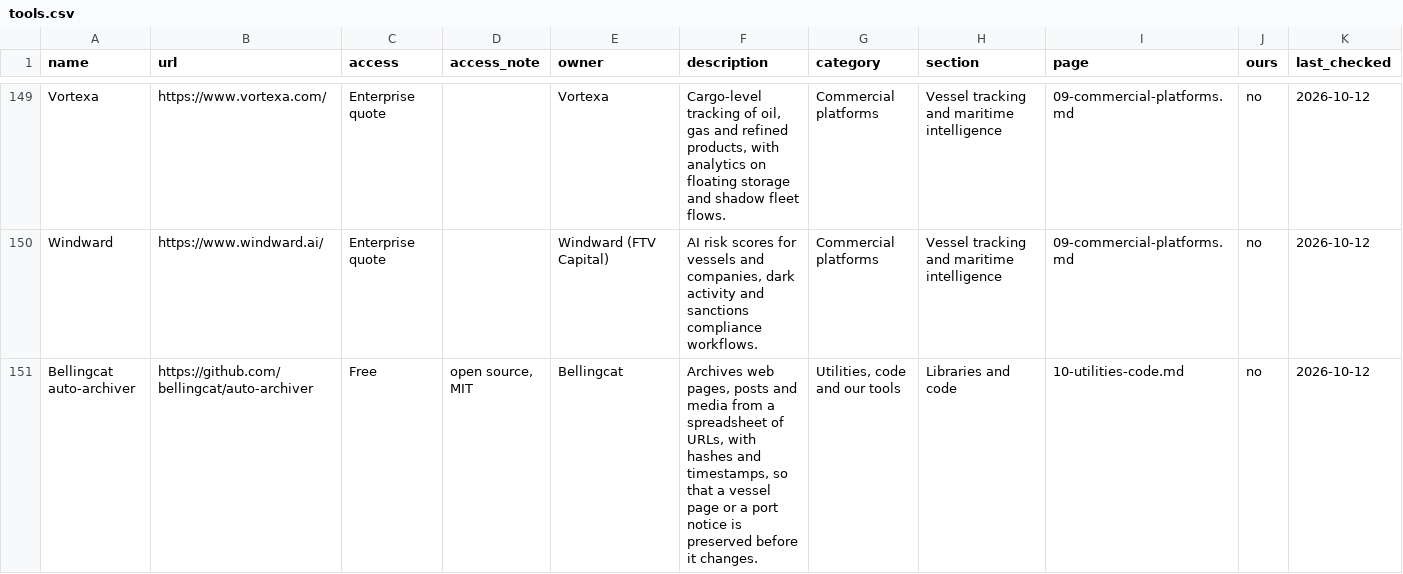
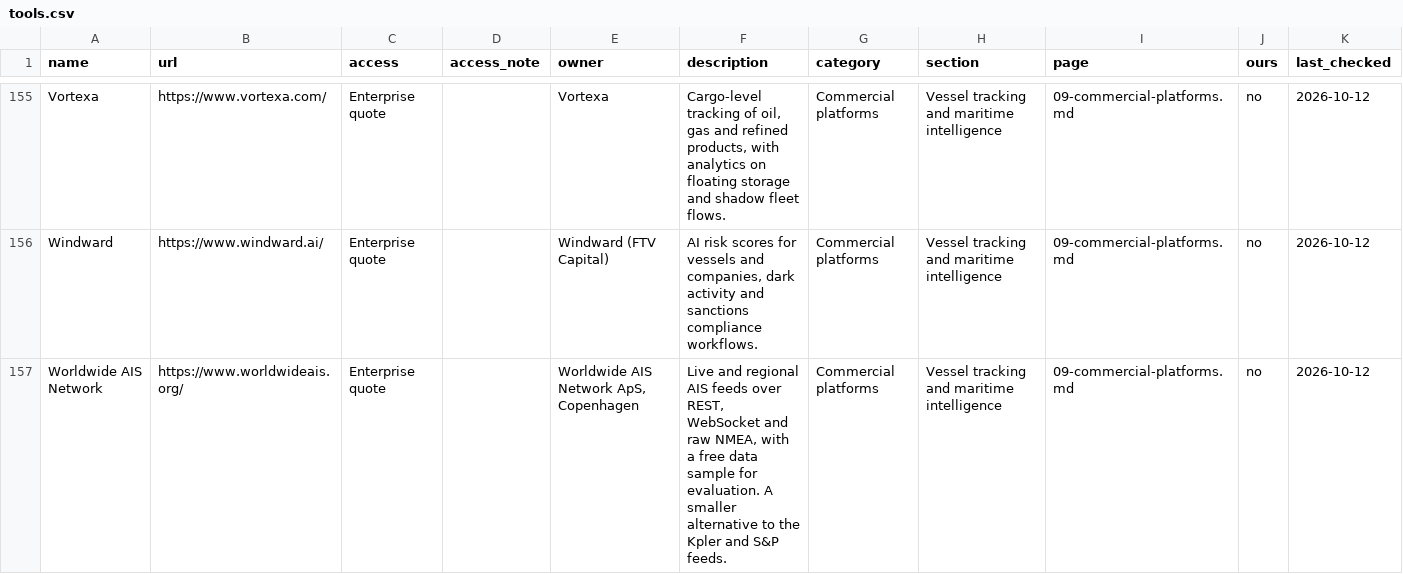
Before and after one commit to atlas-bear/osint-tools, a CSV file: tools.csv, drawn as a sheet; only a part is shown, gaps mark what is left out; the shorter side is filled out with more unchanged rows; the diff covers the shown part only; the diff names each change by its address in the sheet, - before the commit and + after, or states it on an @@ line.

```diff
--- a/tools.csv
+++ b/tools.csv
+row 157: Worldwide AIS Network | https://www.worldwideais.org/ | Enterprise quote |  | Worldwide AIS Network ApS, Copenhagen | Live and regional AIS feeds over REST, WebSocket and raw NMEA, with a free data sample for evaluation. A smaller alternative to the Kpler and S&P feeds. | Commercial platforms | Vessel tracking and maritime intelligence | 09-commercial-platforms.md | no | 2026-10-12
```
Also changed, not shown: 15 added rows and 3 edited cells elsewhere in this file, 12 other files.
